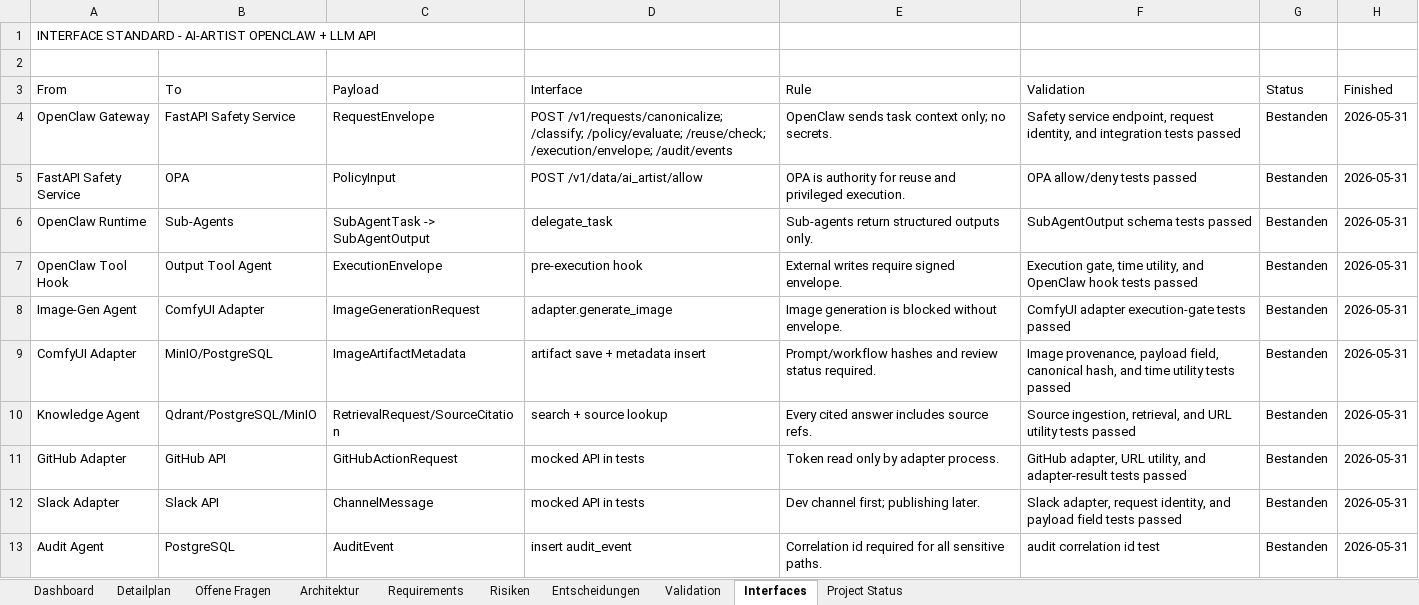
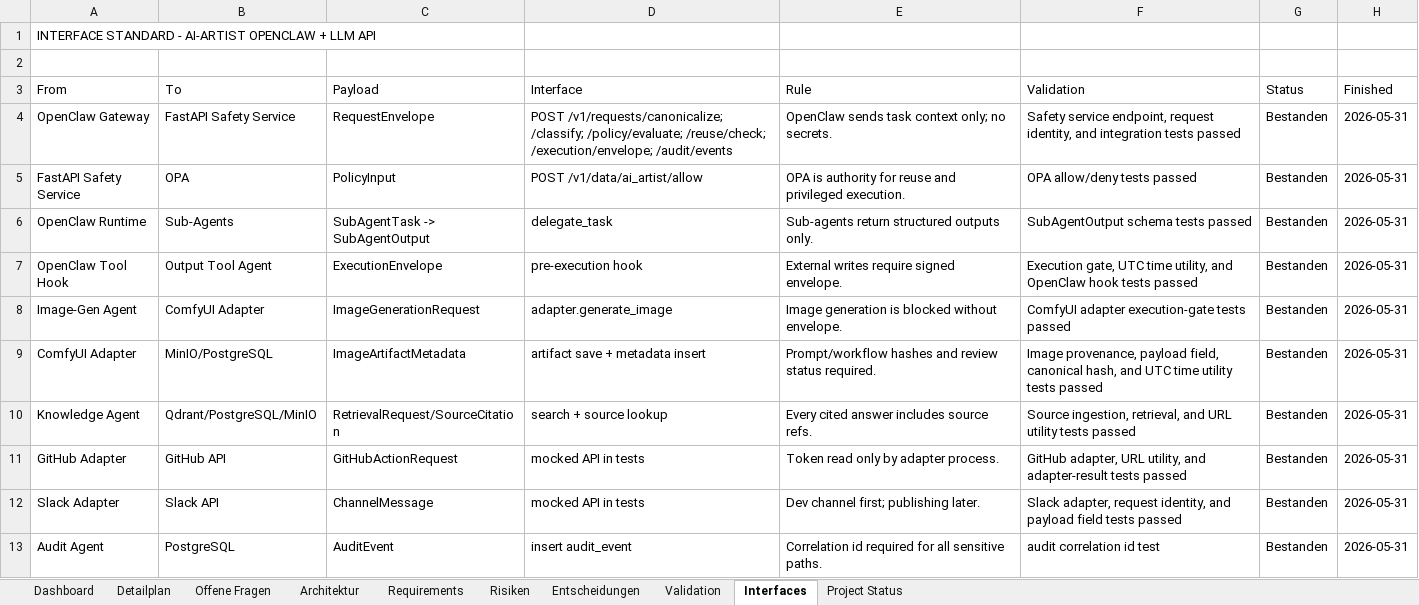
Before and after one commit to artprof964/AI-Artist, an Excel workbook: AI_Artist_Agent_Projekttracker.xlsx, sheet Interfaces, drawn as a sheet; values as stored, in another font and other column widths than the file's, no borders; the diff names each change by its address in the sheet, - before the commit and + after, or states it on an @@ line.

```diff
--- a/AI_Artist_Agent_Projekttracker.xlsx (sheet Interfaces)
+++ b/AI_Artist_Agent_Projekttracker.xlsx (sheet Interfaces)
-F7 (Validation): Execution gate, time utility,…
+F7 (Validation): Execution gate, UTC time utility,…
-F9 (Validation): …hash, and time utility…
+F9 (Validation): …hash, and UTC time utility…
```
Also changed, not shown: sheet Validation, sheet Project Status, 15 other files.
